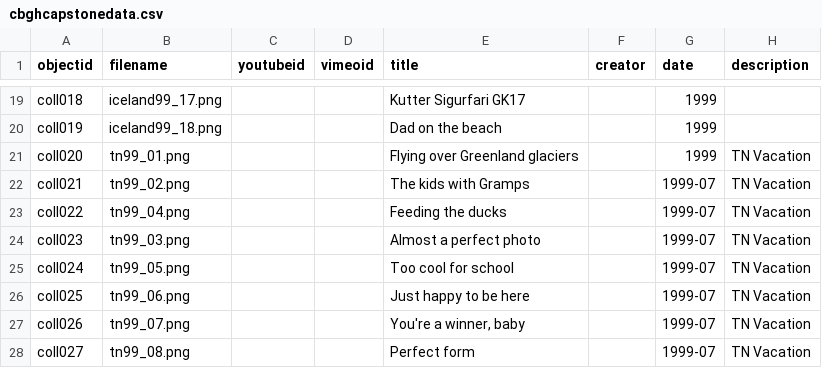
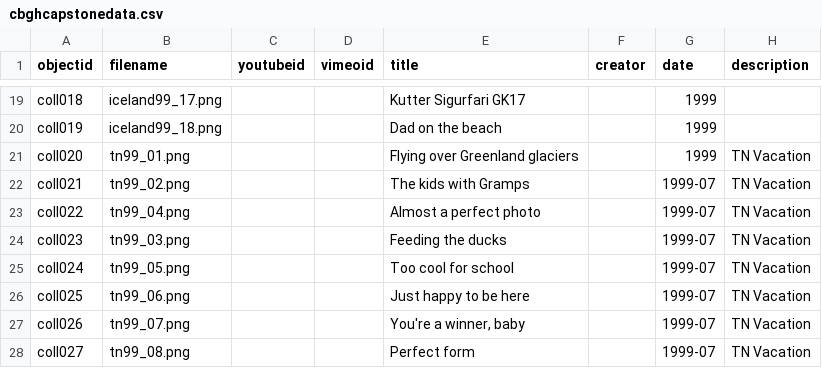
Before and after one commit to aovens/Family-Values, a CSV file: _data/cbghcapstonedata.csv, drawn as a sheet; only a part is shown, gaps mark what is left out; the diff names each change by its address in the sheet, - before the commit and + after, or states it on an @@ line.

Commit message:
Update cbghcapstonedata.csv

```diff
--- a/_data/cbghcapstonedata.csv
+++ b/_data/cbghcapstonedata.csv
-E23 (title): Feeding the ducks
+E23 (title): Almost a perfect photo
-E24 (title): Almost a perfect photo
+E24 (title): Feeding the ducks
```
